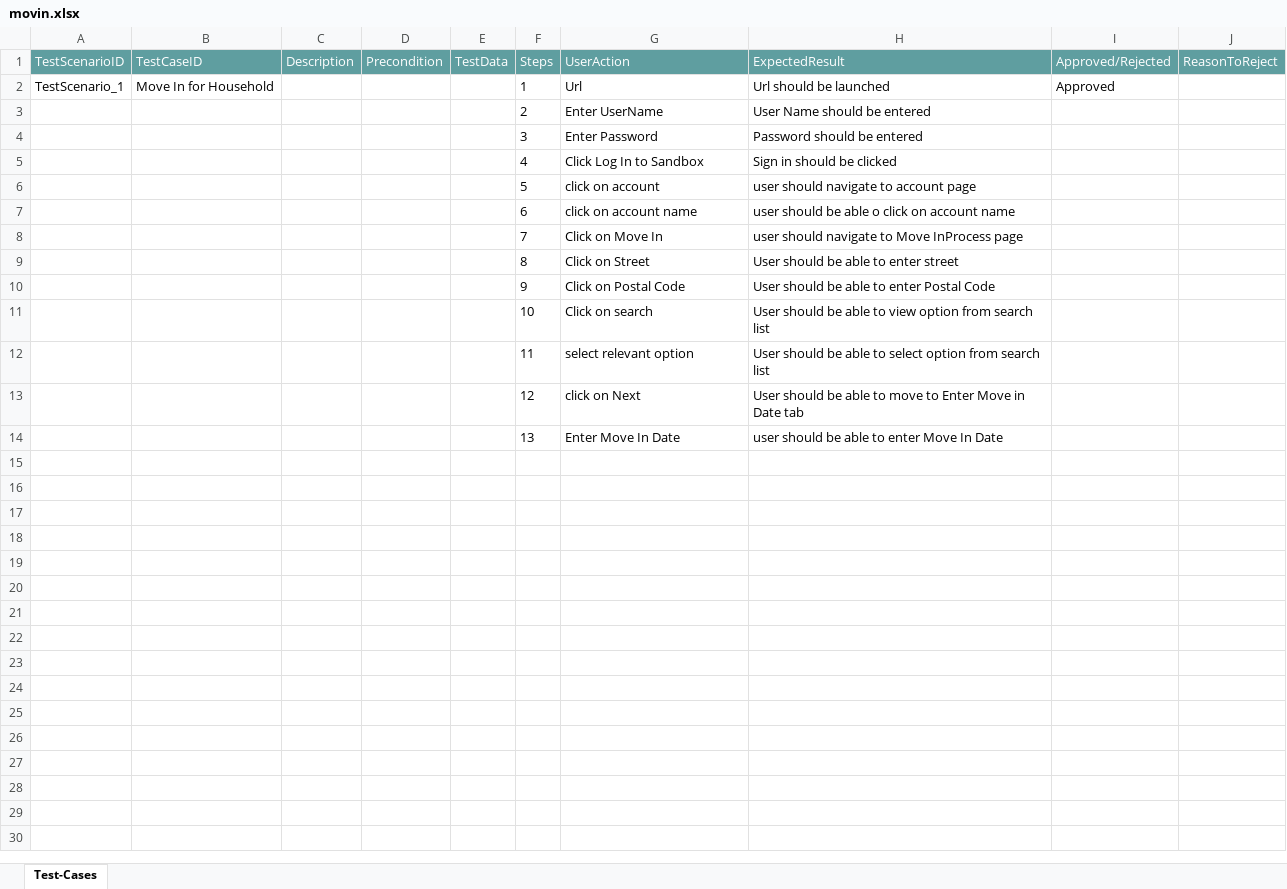
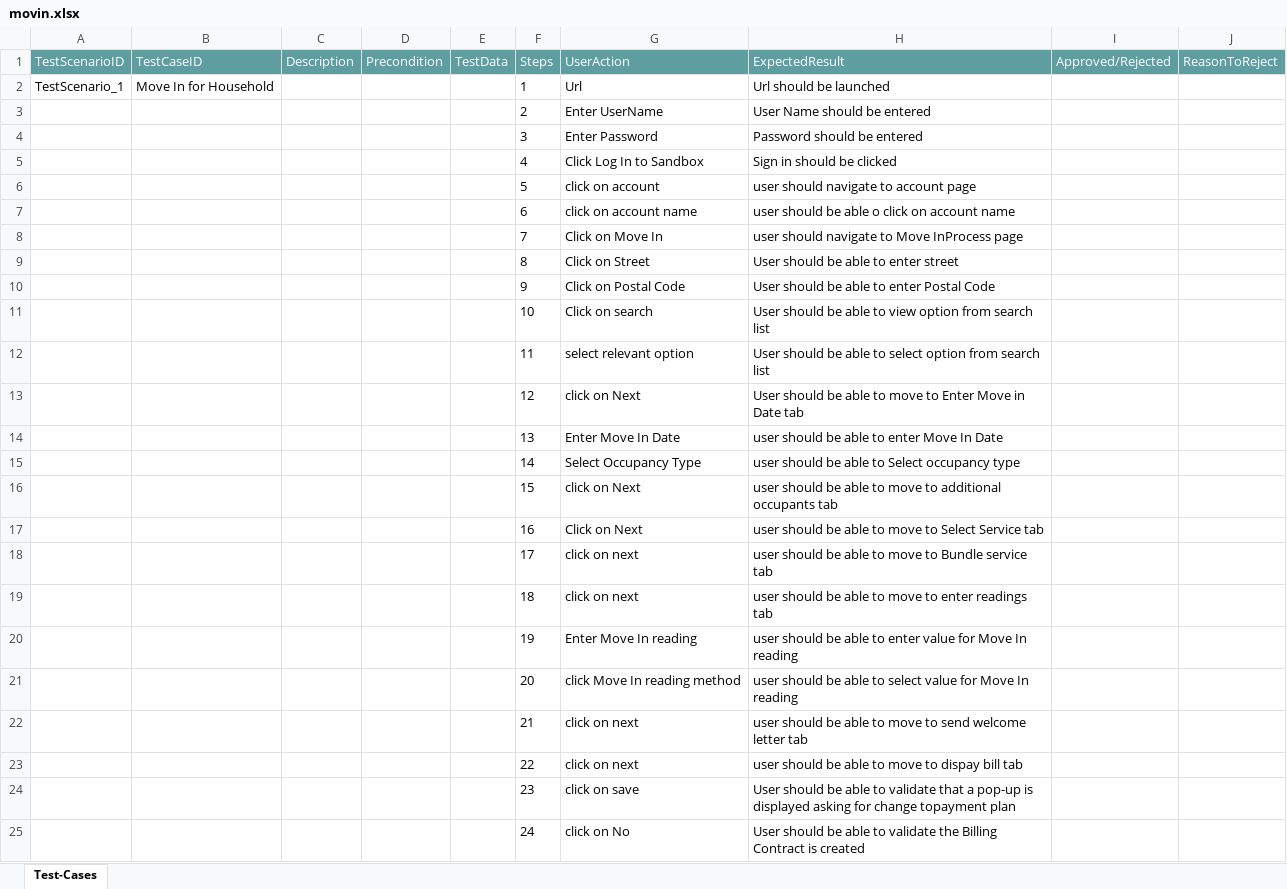
Before and after one commit to ShaikMohamedIrfan/households, an Excel workbook: movin.xlsx, sheet Test-Cases, drawn as a sheet; values as stored, in another font and other column widths than the file's, no borders; table styles not drawn; the diff names each change by its address in the sheet, - before the commit and + after, or states it on an @@ line.

Commit message:
Initial Commit for Verification of Test cases

```diff
--- a/movin.xlsx (sheet Test-Cases)
+++ b/movin.xlsx (sheet Test-Cases)
-I2 (Approved/Rejected): Approved
+I2 (Approved/Rejected): (empty)
+row 15:  |  |  |  |  | 14 | Select Occupancy Type | user should be able to Select occupancy type
+row 16:  |  |  |  |  | 15 | click on Next | user should be able to move to additional occupants tab
+row 17:  |  |  |  |  | 16 | Click on Next | user should be able to move to Select Service tab
+row 18:  |  |  |  |  | 17 | click on next | user should be able to move to Bundle service tab
+row 19:  |  |  |  |  | 18 | click on next | user should be able to move to enter readings tab
+row 20:  |  |  |  |  | 19 | Enter Move In reading | user should be able to enter value for Move In reading
+row 21:  |  |  |  |  | 20 | click Move In reading method | user should be able to select value for Move In reading
+row 22:  |  |  |  |  | 21 | click on next | user should be able to move to send welcome letter tab
+row 23:  |  |  |  |  | 22 | click on next | user should be able to move to dispay bill tab
+row 24:  |  |  |  |  | 23 | click on save | User should be able to validate that a pop-up is displayed asking for change topayment plan
+row 25:  |  |  |  |  | 24 | click on No | User should be able to validate the Billing Contract is created
```
